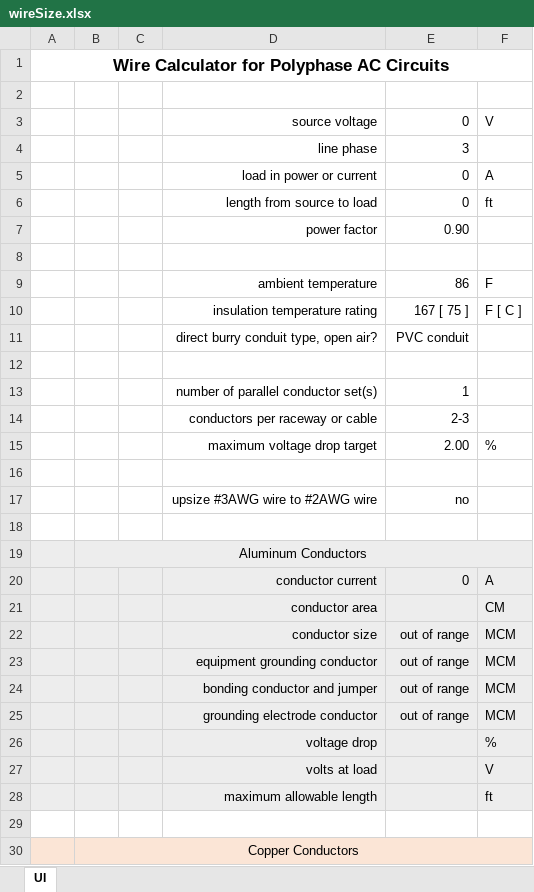
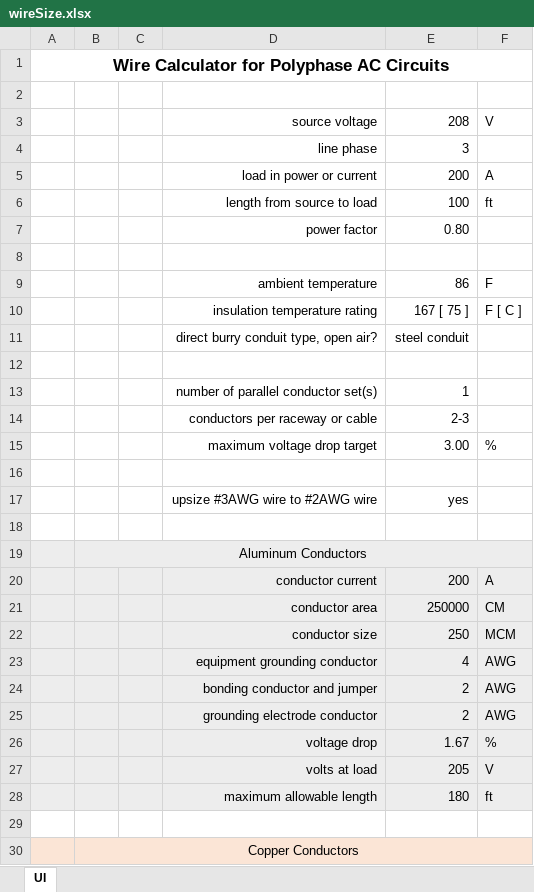
Before and after one commit to mrToddman/wireCalculatorAC, an Excel workbook: wireSize.xlsx, sheet UI, drawn as a sheet; only a part is shown; values as stored, in another font and other column widths than the file's, no borders; removed rows and columns are numbered as before the commit, all else as after; the diff covers the shown part only; the diff names each change by its address in the sheet, - before the commit and + after, or states it on an @@ line.

Commit message:
Add files via upload

```diff
--- a/wireSize.xlsx (sheet UI)
+++ b/wireSize.xlsx (sheet UI)
-E3: 0
+E3: 208
-E5: 0
+E5: 200
-E6: 0
+E6: 100
-E7: 0.90
+E7: 0.80
-E11: PVC conduit
+E11: steel conduit
-E15: 2.00
+E15: 3.00
-E17: no
+E17: yes
-E20: 0
+E20: 200
-E21: (empty)
+E21: 250000
-E22: out of range
+E22: 250
-row 23:  |  |  | equipment grounding conductor | out of range | MCM
-row 24:  |  |  | bonding conductor and jumper | out of range | MCM
-row 25:  |  |  | grounding electrode conductor | out of range | MCM
+row 23:  |  |  | equipment grounding conductor | 4 | AWG
+row 24:  |  |  | bonding conductor and jumper | 2 | AWG
+row 25:  |  |  | grounding electrode conductor | 2 | AWG
-E26: (empty)
+E26: 1.67
-E27: (empty)
+E27: 205
-E28: (empty)
+E28: 180
```
Also changed, not shown: 4 added rows, 4 removed rows and 6 edited cells elsewhere in this sheet.
